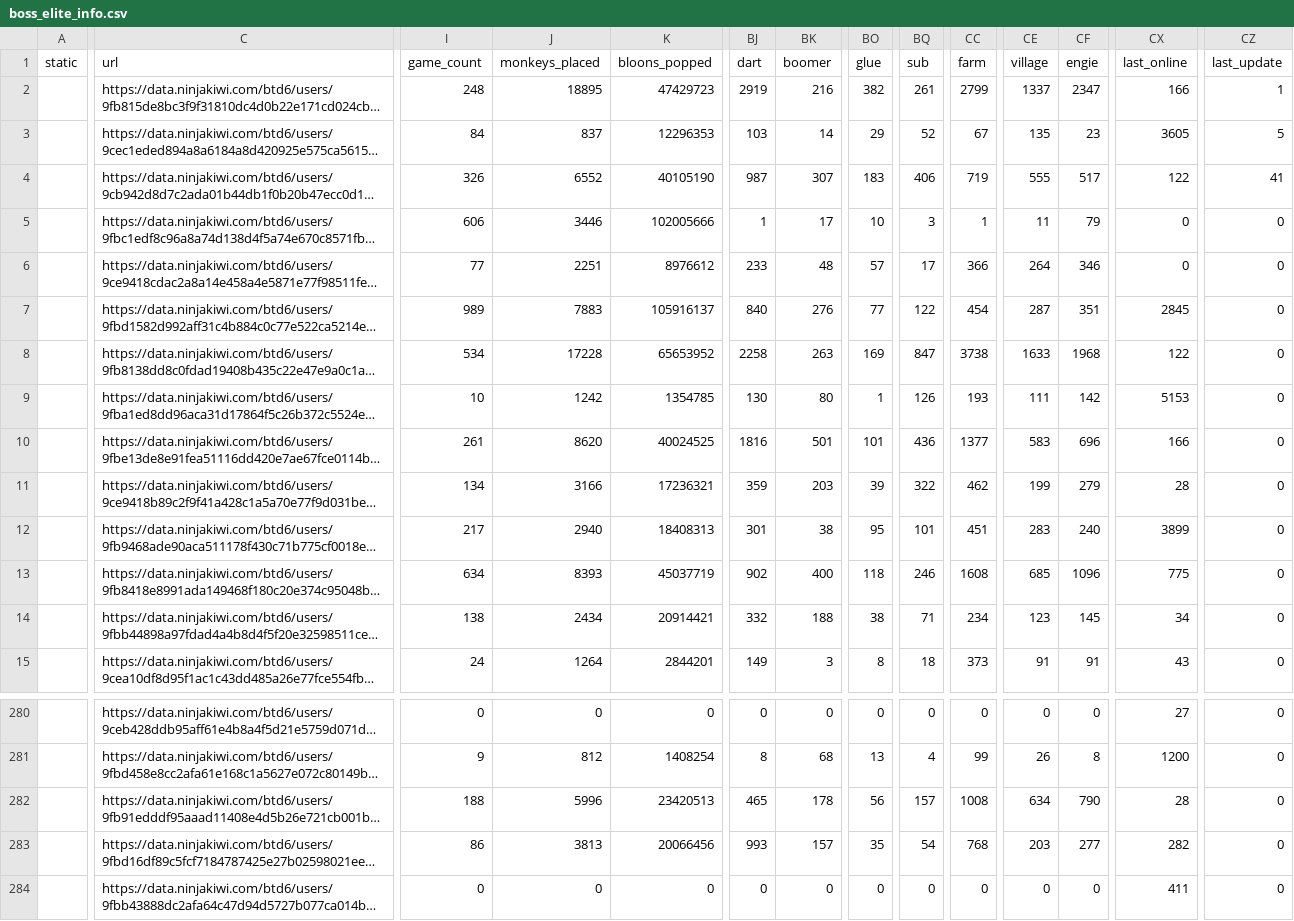
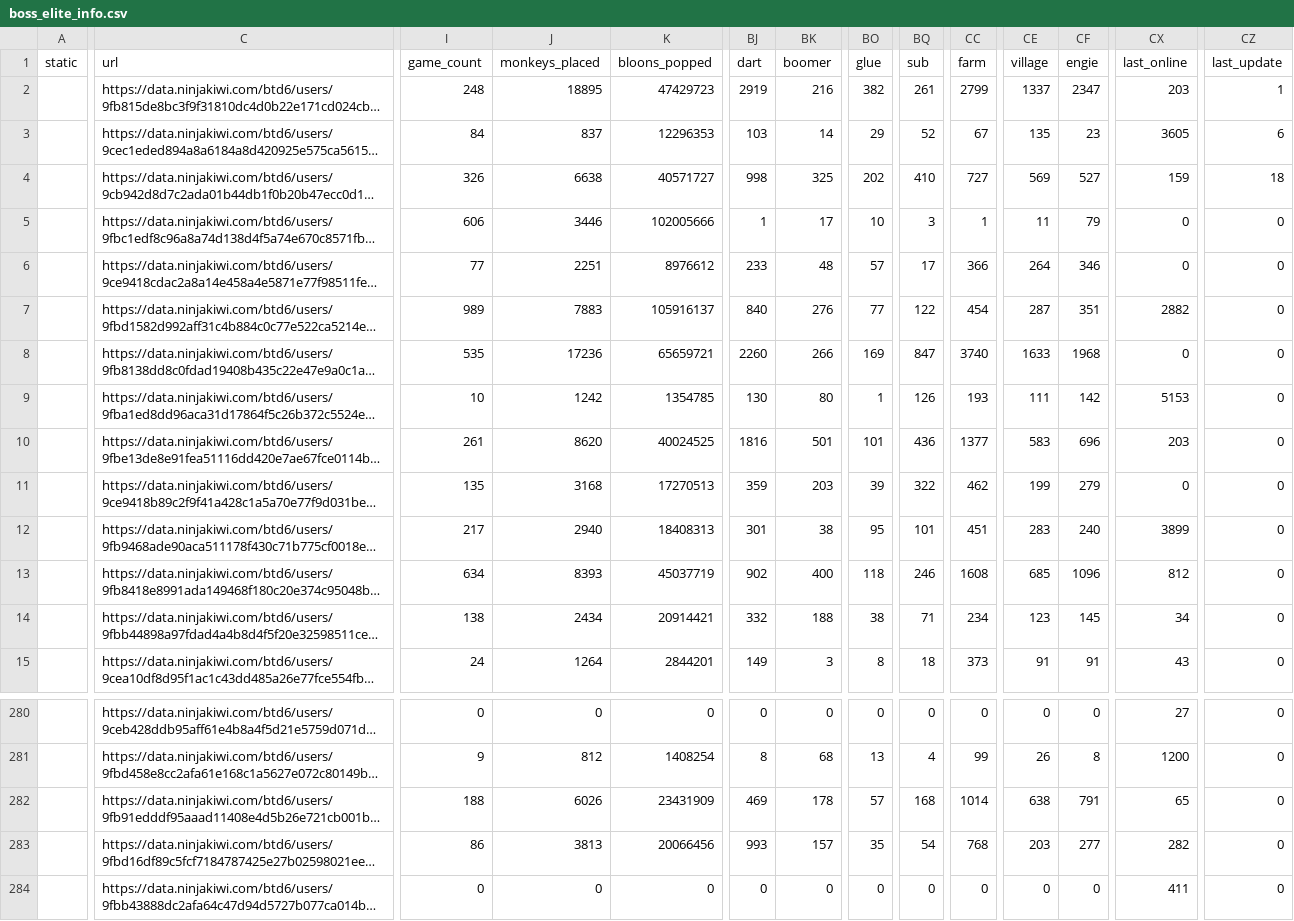
Before and after one commit to ducanup01/btd6boss, a CSV file: boss_elite_info.csv, drawn as a sheet; only a part is shown, gaps mark what is left out; long unchanged cells end in …; the diff covers the shown part only; the diff names each change by its address in the sheet, - before the commit and + after, or states it on an @@ line.

```diff
--- a/boss_elite_info.csv
+++ b/boss_elite_info.csv
-CX2 (last_online): 166
+CX2 (last_online): 203
-CZ3 (last_update): 5
+CZ3 (last_update): 6
-J4 (monkeys_placed): 6552
+J4 (monkeys_placed): 6638
-K4 (bloons_popped): 40105190
+K4 (bloons_popped): 40571727
-BJ4 (dart): 987
+BJ4 (dart): 998
-BK4 (boomer): 307
+BK4 (boomer): 325
-BO4 (glue): 183
+BO4 (glue): 202
-BQ4 (sub): 406
+BQ4 (sub): 410
-CC4 (farm): 719
+CC4 (farm): 727
-CE4 (village): 555
+CE4 (village): 569
-CF4 (engie): 517
+CF4 (engie): 527
-CX4 (last_online): 122
+CX4 (last_online): 159
-CZ4 (last_update): 41
+CZ4 (last_update): 18
-CX7 (last_online): 2845
+CX7 (last_online): 2882
-I8 (game_count): 534
+I8 (game_count): 535
-J8 (monkeys_placed): 17228
+J8 (monkeys_placed): 17236
-K8 (bloons_popped): 65653952
+K8 (bloons_popped): 65659721
-BJ8 (dart): 2258
+BJ8 (dart): 2260
-BK8 (boomer): 263
+BK8 (boomer): 266
-CC8 (farm): 3738
+CC8 (farm): 3740
-CX8 (last_online): 122
+CX8 (last_online): 0
-CX10 (last_online): 166
+CX10 (last_online): 203
-I11 (game_count): 134
+I11 (game_count): 135
-J11 (monkeys_placed): 3166
+J11 (monkeys_placed): 3168
-K11 (bloons_popped): 17236321
+K11 (bloons_popped): 17270513
-CX11 (last_online): 28
+CX11 (last_online): 0
-CX13 (last_online): 775
+CX13 (last_online): 812
-J282 (monkeys_placed): 5996
+J282 (monkeys_placed): 6026
-K282 (bloons_popped): 23420513
+K282 (bloons_popped): 23431909
-BJ282 (dart): 465
+BJ282 (dart): 469
-BO282 (glue): 56
+BO282 (glue): 57
-BQ282 (sub): 157
+BQ282 (sub): 168
-CC282 (farm): 1008
+CC282 (farm): 1014
-CE282 (village): 634
+CE282 (village): 638
-CF282 (engie): 790
+CF282 (engie): 791
-CX282 (last_online): 28
+CX282 (last_online): 65
```
Also changed, not shown: 31 edited cells elsewhere in this file, boss_info.csv.
